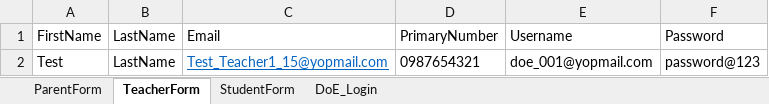
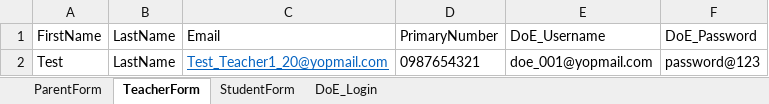
Before and after one commit to mmttest/CI_Dominion, an Excel workbook: DominionPrep_CI/src/main/resources/Excel/DP_Data.xlsx, sheet TeacherForm, drawn as a sheet; values as stored, in another font and other column widths than the file's, no borders; the diff names each change by its address in the sheet, - before the commit and + after, or states it on an @@ line.

```diff
--- a/DominionPrep_CI/src/main/resources/Excel/DP_Data.xlsx (sheet TeacherForm)
+++ b/DominionPrep_CI/src/main/resources/Excel/DP_Data.xlsx (sheet TeacherForm)
-E1: Username
+E1: DoE_Username
-F1: Password
+F1: DoE_Password
-C2: Test_Teacher1_15@yopmail.com
+C2: Test_Teacher1_20@yopmail.com
```
Also changed, not shown: sheet StudentForm, sheet ParentForm, 38 other files.
